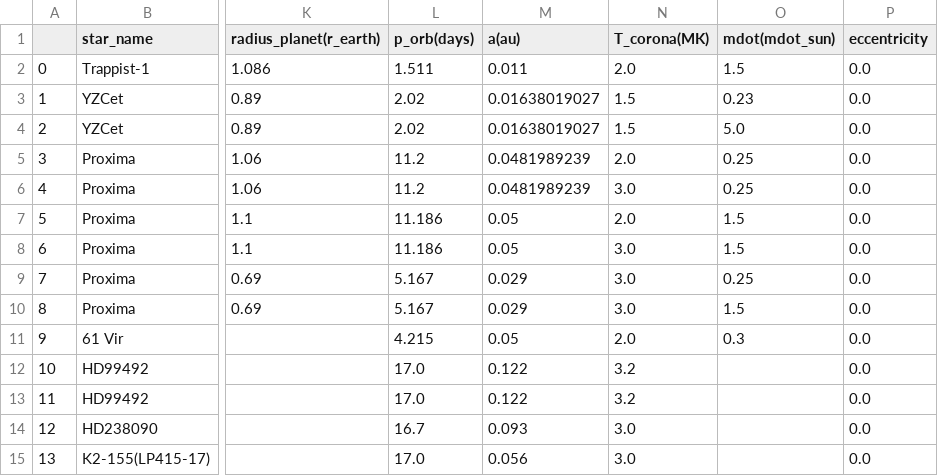
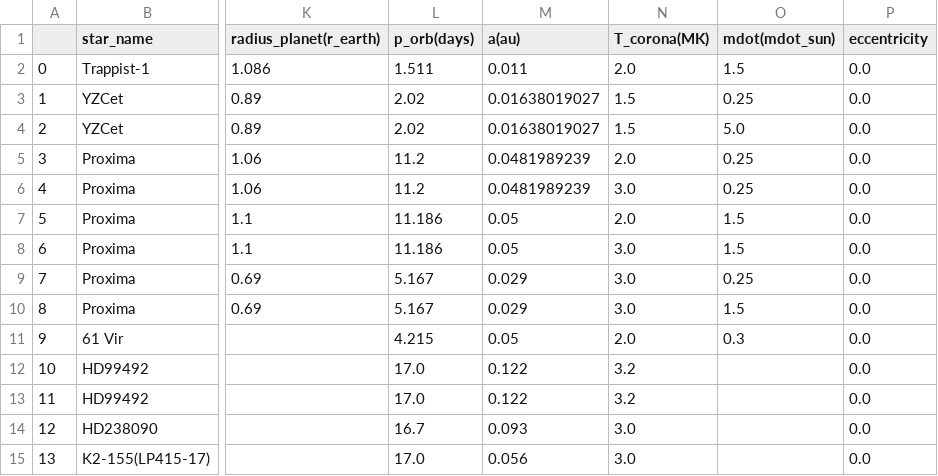
Before and after one commit to mapereztorres/spirou, a CSV file: INPUT/table_spirou_paper.csv, drawn as a sheet; only a part is shown, gaps mark what is left out; the diff names each change by its address in the sheet, - before the commit and + after, or states it on an @@ line.

Commit message:
setup.py: R_SS is now read again from setup.py; SPIutils.py: R_T set equal to R_SS; table_spirou_paper.csv: corrected the value of M_dot for YZ Cet: 0.25 instead of 0.23

```diff
--- a/INPUT/table_spirou_paper.csv
+++ b/INPUT/table_spirou_paper.csv
-O3 (mdot(mdot_sun)): 0.23
+O3 (mdot(mdot_sun)): 0.25
```
Also changed, not shown: INPUT/table.csv, 2 other files.
